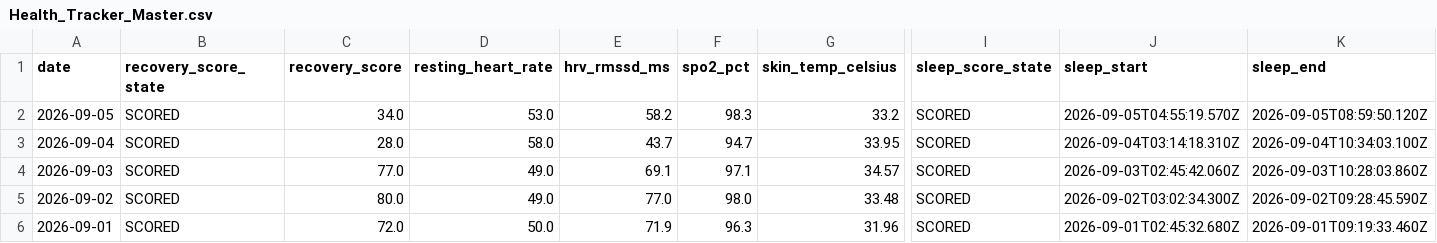
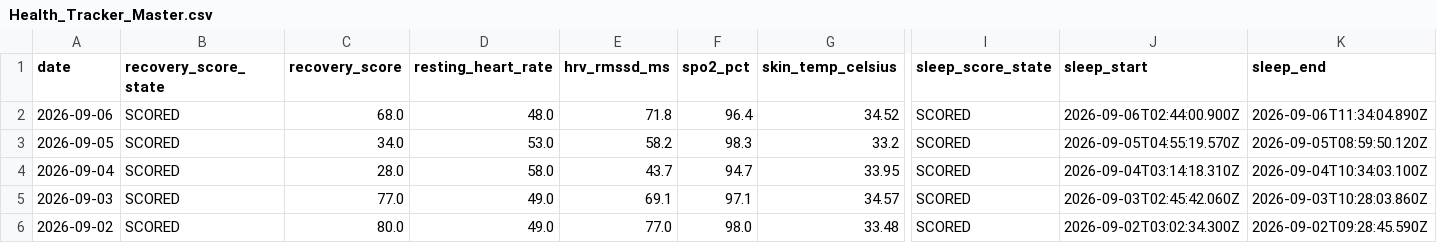
Before and after one commit to auckiefenstermacher19-cmd/Health-Tracker, a CSV file: Health_Tracker_Master.csv, drawn as a sheet; only a part is shown, gaps mark what is left out; the shorter side is filled out with more unchanged rows; rows hold the shown columns only; the diff names each change by its address in the sheet, - before the commit and + after, or states it on an @@ line.

```diff
--- a/Health_Tracker_Master.csv
+++ b/Health_Tracker_Master.csv
+row 2: 2026-09-06 | SCORED | 68.0 | 48.0 | 71.8 | 96.4 | 34.52 | SCORED | 2026-09-06T02:44:00.900Z | 2026-09-06T11:34:04.890Z
```
Also changed, not shown: 3 other files.
